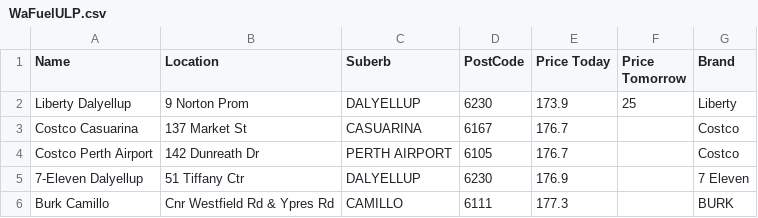
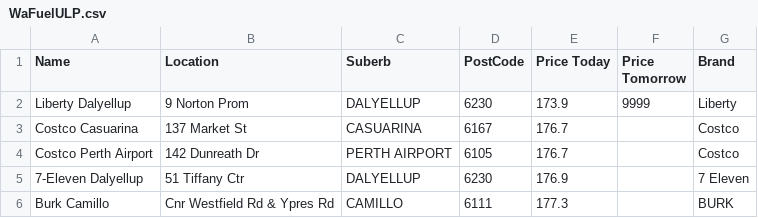
Before and after one commit to Luke3573/WaFuel, a CSV file: WaFuelULP.csv, drawn as a sheet; only a part is shown.

Commit message:
ULP updated

```diff
--- a/WaFuelULP.csv
+++ b/WaFuelULP.csv
@@ -1,3 +1,3 @@
 Name,Location,Suberb,PostCode,Price Today,Price Tomorrow,Brand
-Liberty Dalyellup,9 Norton Prom,DALYELLUP,6230,173.9,25,Liberty
+Liberty Dalyellup,9 Norton Prom,DALYELLUP,6230,173.9,9999,Liberty
 Costco Casuarina,137 Market St,CASUARINA,6167,176.7,,Costco
```
